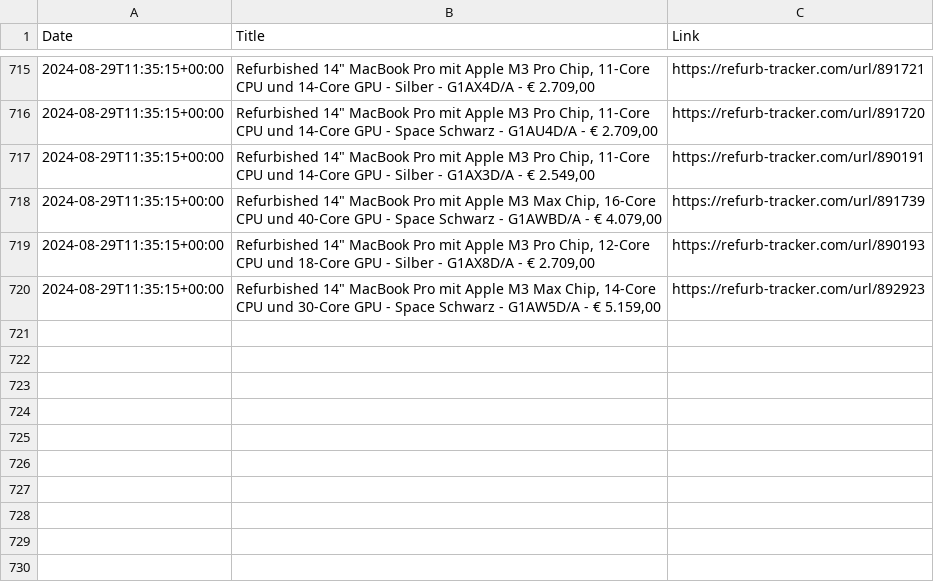
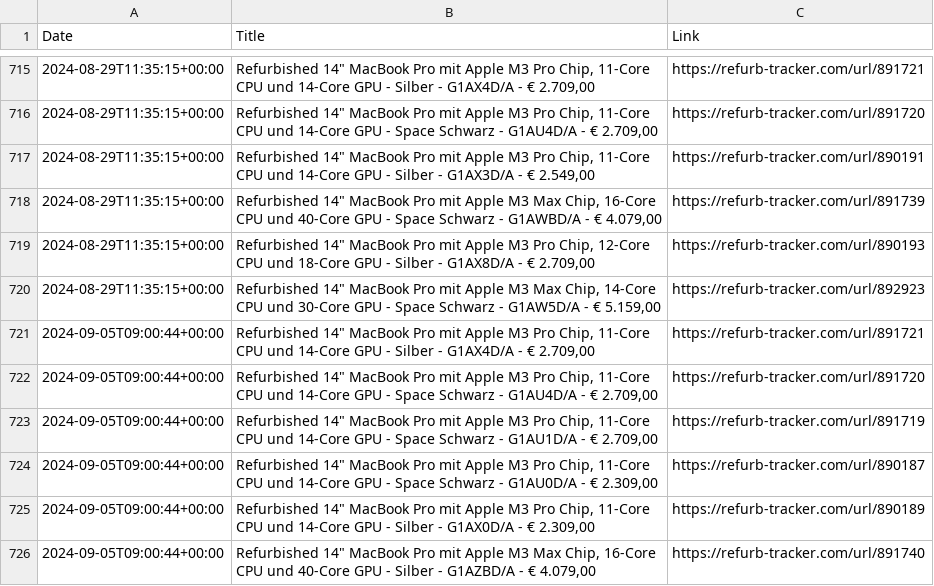
Before and after one commit to felconmar/refurb-tracker-history, a CSV file: data/at/refurb_tracker_macbookpro.csv, drawn as a sheet; only a part is shown, gaps mark what is left out; the diff names each change by its address in the sheet, - before the commit and + after, or states it on an @@ line.

```diff
--- a/data/at/refurb_tracker_macbookpro.csv
+++ b/data/at/refurb_tracker_macbookpro.csv
+row 721: 2024-09-05T09:00:44+00:00 | Refurbished 14" MacBook Pro mit Apple M3 Pro Chip, 11‑Core CPU und 14‑Core GPU - Silber - G1AX4D/A - € 2.709,00 | https://refurb-tracker.com/url/891721
+row 722: 2024-09-05T09:00:44+00:00 | Refurbished 14" MacBook Pro mit Apple M3 Pro Chip, 11‑Core CPU und 14‑Core GPU - Space Schwarz - G1AU4D/A - € 2.709,00 | https://refurb-tracker.com/url/891720
+row 723: 2024-09-05T09:00:44+00:00 | Refurbished 14" MacBook Pro mit Apple M3 Pro Chip, 11‑Core CPU und 14‑Core GPU - Space Schwarz - G1AU1D/A - € 2.709,00 | https://refurb-tracker.com/url/891719
+row 724: 2024-09-05T09:00:44+00:00 | Refurbished 14" MacBook Pro mit Apple M3 Pro Chip, 11‑Core CPU und 14‑Core GPU - Space Schwarz - G1AU0D/A - € 2.309,00 | https://refurb-tracker.com/url/890187
+row 725: 2024-09-05T09:00:44+00:00 | Refurbished 14" MacBook Pro mit Apple M3 Pro Chip, 11‑Core CPU und 14‑Core GPU - Silber - G1AX0D/A - € 2.309,00 | https://refurb-tracker.com/url/890189
+row 726: 2024-09-05T09:00:44+00:00 | Refurbished 14" MacBook Pro mit Apple M3 Max Chip, 16‑Core CPU und 40‑Core GPU - Silber - G1AZBD/A - € 4.079,00 | https://refurb-tracker.com/url/891740
```
Also changed, not shown: data/be/refurb_tracker_macbookpro.csv, data/de/refurb_tracker_macbookpro.csv, 8 other files.
